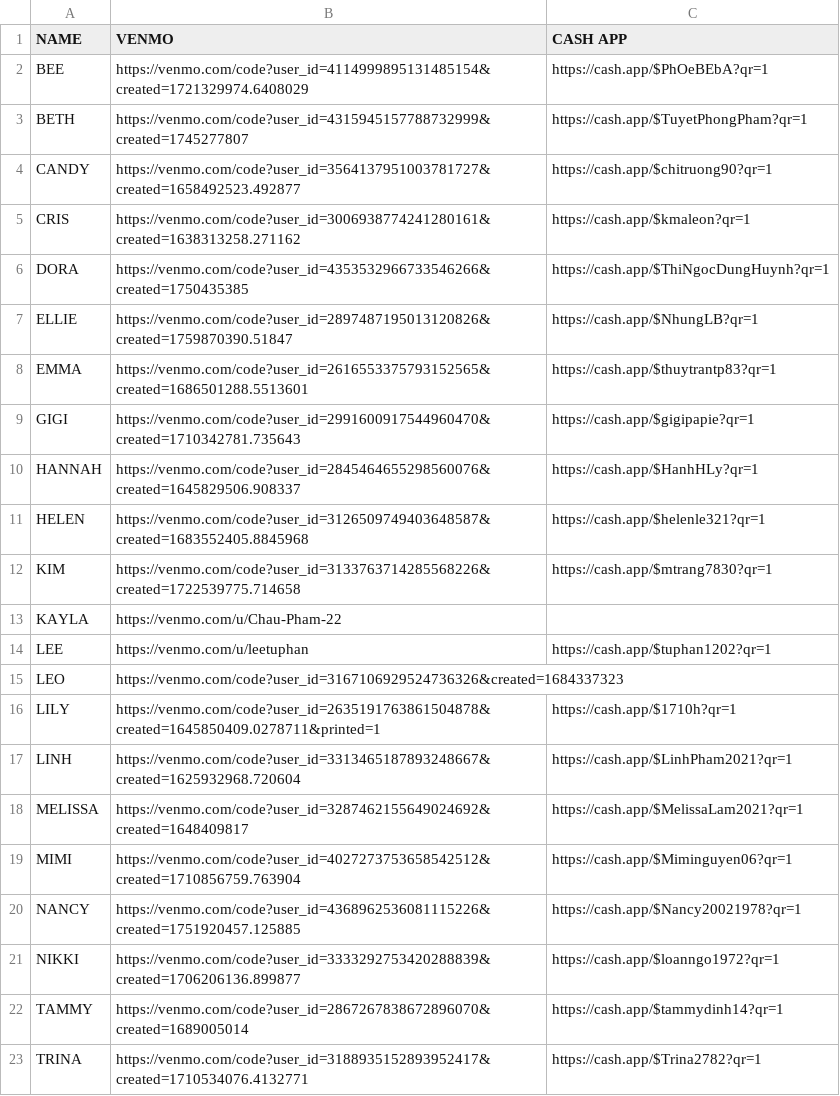
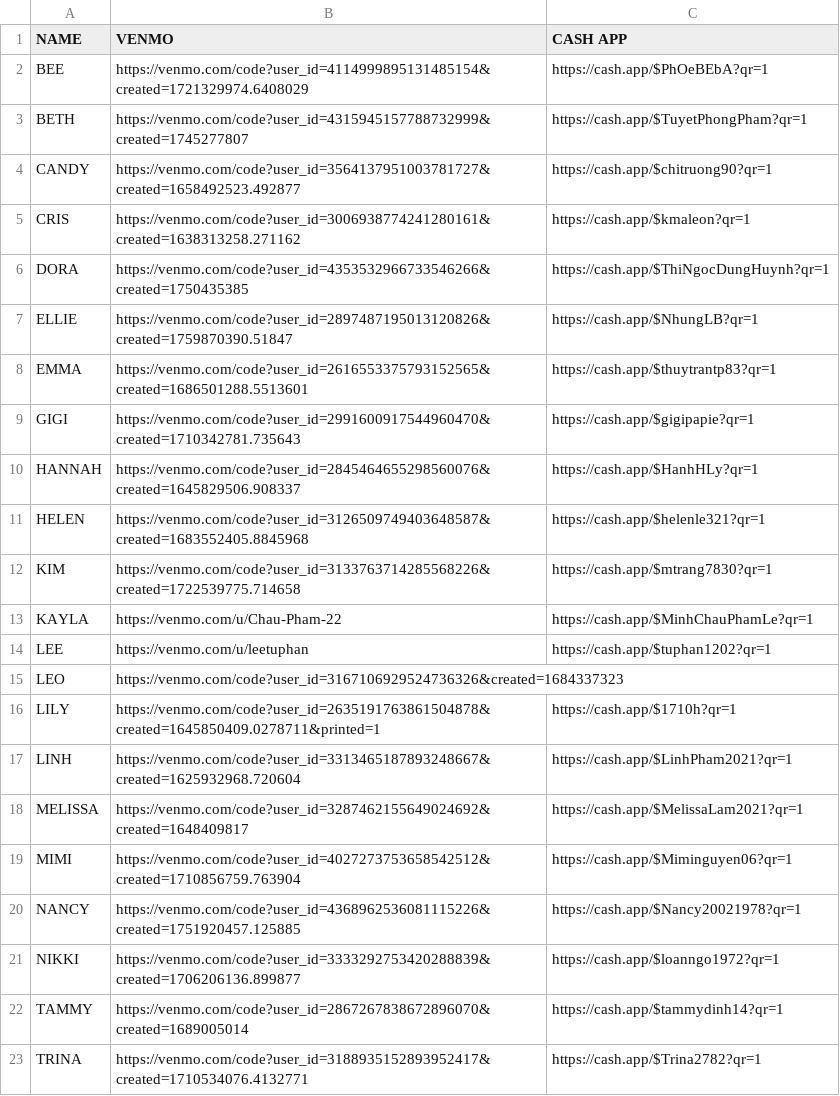
Before and after one commit to Davidnguyen89vt/Tip-cards, a CSV file: data/google-sheet-staff.csv, drawn as a sheet.

Commit message:
Add KAYLA Cash App tipping link

```diff
--- a/data/google-sheet-staff.csv
+++ b/data/google-sheet-staff.csv
@@ -12,3 +12,3 @@ HELEN,https://venmo.com/code?user_id=3126509749403648587&created=1683552405.8845
 KIM,https://venmo.com/code?user_id=3133763714285568226&created=1722539775.714658,https://cash.app/$mtrang7830?qr=1
-KAYLA,https://venmo.com/u/Chau-Pham-22,
+KAYLA,https://venmo.com/u/Chau-Pham-22,https://cash.app/$MinhChauPhamLe?qr=1
 LEE,https://venmo.com/u/leetuphan,https://cash.app/$tuphan1202?qr=1
```
Also changed, not shown: public/technicians.csv, 1 other file.
